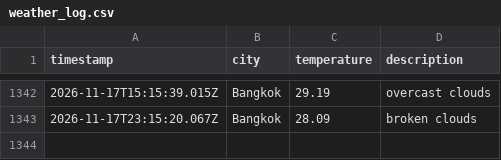
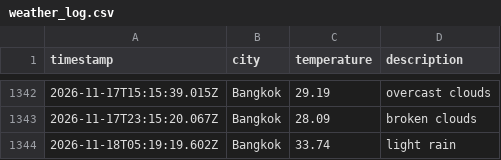
Before and after one commit to Doordiver/weather-api, a CSV file: data/weather_log.csv, drawn as a sheet; only a part is shown, gaps mark what is left out.

```diff
--- a/data/weather_log.csv
+++ b/data/weather_log.csv
@@ -1343 +1343,2 @@ timestamp,city,temperature,description
 2026-11-17T23:15:20.067Z,Bangkok,28.09,broken clouds
+2026-11-18T05:19:19.602Z,Bangkok,33.74,light rain
```
Also changed, not shown: 1 other file.
